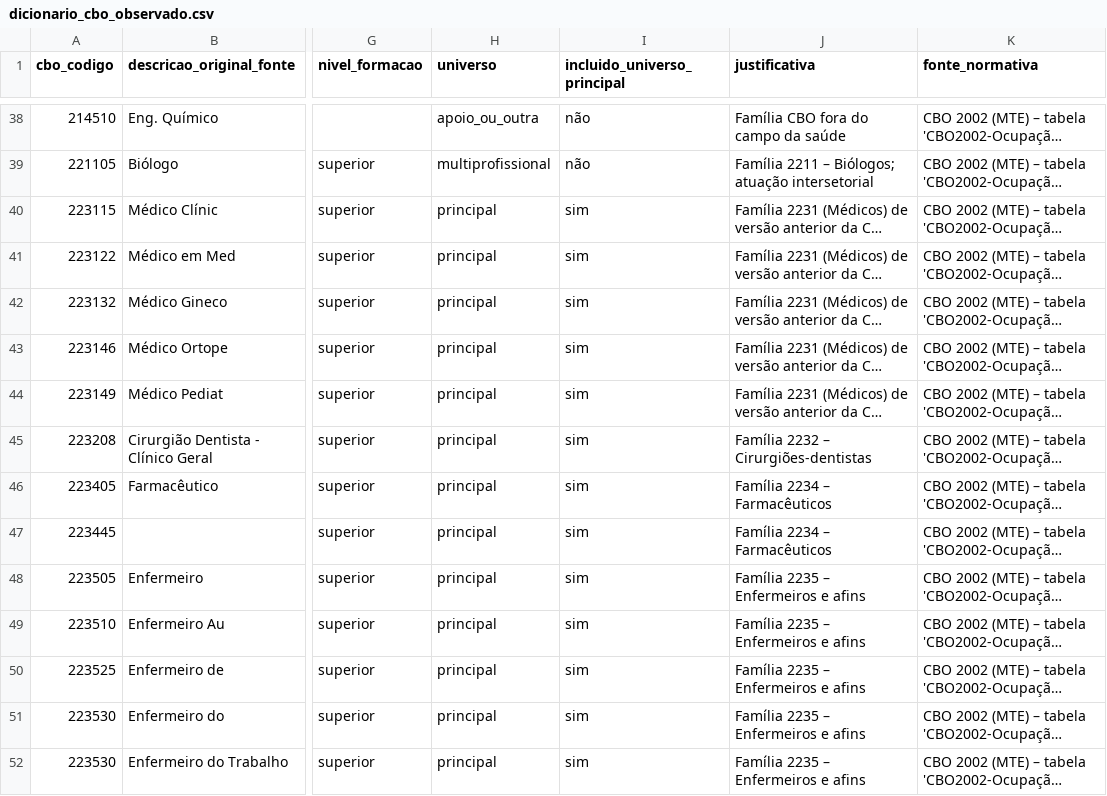
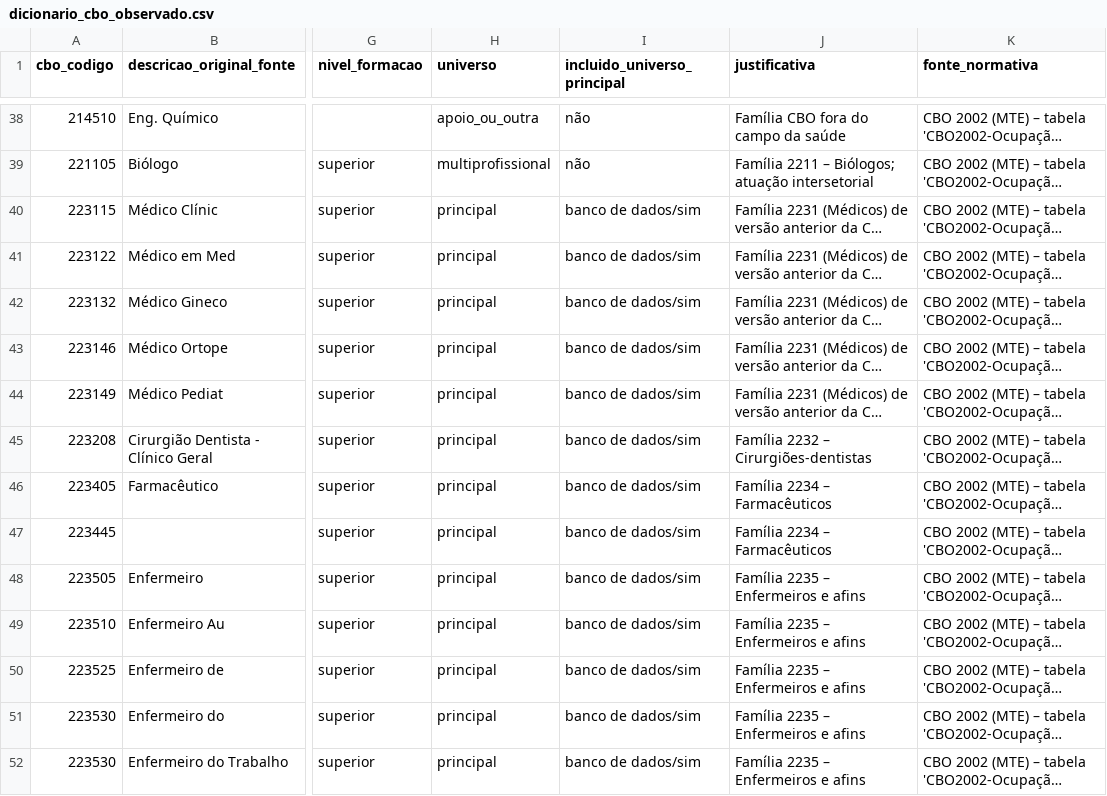
Before and after one commit to santosry/estudo_teorico_saude_do_trabalhador, a CSV file: dados/processados/dicionario_cbo_observado.csv, drawn as a sheet; only a part is shown, gaps mark what is left out; long unchanged cells end in …; the diff covers the shown part only; the diff names each change by its address in the sheet, - before the commit and + after, or states it on an @@ line.

```diff
--- a/dados/processados/dicionario_cbo_observado.csv
+++ b/dados/processados/dicionario_cbo_observado.csv
-I40:I52 (incluido_universo_principal): sim
+I40:I52 (incluido_universo_principal): banco de dados/sim
```
Also changed, not shown: 39 edited cells elsewhere in this file, saidas/tabelas/T10_parte_corpo.csv, saidas/tabelas/T11_cid10_grupo.csv, 2 other files.
